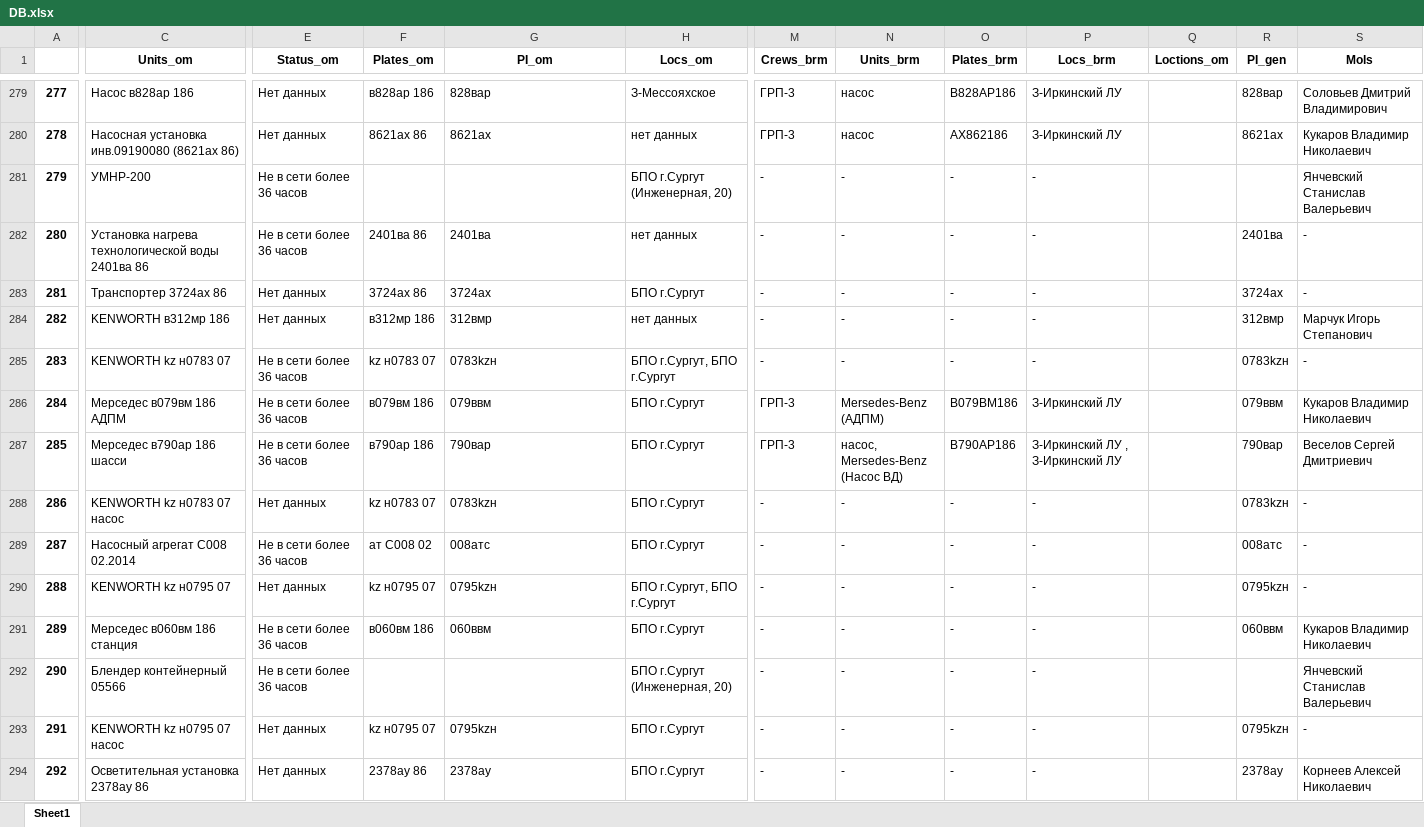
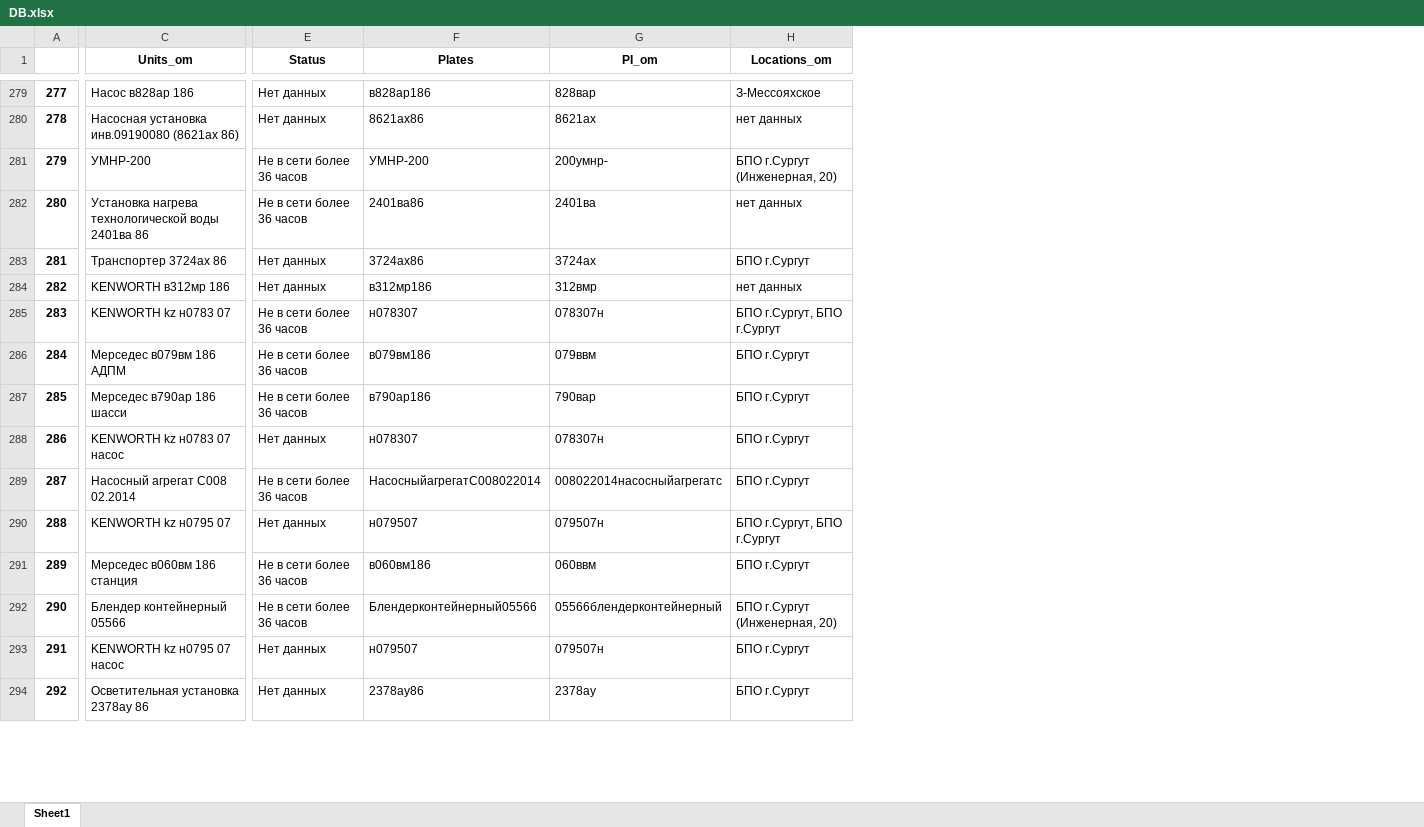
Before and after one commit to romanoffnv/PS_REPORT, an Excel workbook: DB.xlsx, sheet Sheet1, drawn as a sheet; only a part is shown, gaps mark what is left out; values as stored, in another font and other column widths than the file's, no borders; removed rows and columns are numbered as before the commit, all else as after; ↵ is a line break in a cell; the diff covers the shown part only; the diff names each change by its address in the sheet, - before the commit and + after, or states it on an @@ line.

```diff
--- a/DB.xlsx (sheet Sheet1)
+++ b/DB.xlsx (sheet Sheet1)
-column F (Plates_om), rows 279-294: в828ар 186 | 8621ах 86 |  | 2401ва 86 | 3724ах 86 | в312мр 186 | kz н0783 07 | в079вм 186 | в790ар 186 | kz н0783 07 | ат С008 02 | kz н0795 07 | в060вм 186 |  | kz н0795 07 | 2378ау 86
+column F (Plates), rows 279-294: в828ар186 | 8621ах86 | УМНР-200 | 2401ва86 | 3724ах86 | в312мр186 | н078307 | в079вм186 | в790ар186 | н078307 | НасосныйагрегатС008022014 | н079507 | в060вм186 | Блендерконтейнерный05566 | н079507 | 2378ау86
-column M (Crews_brm), rows 279-294: ГРП-3 | ГРП-3 | - | - | - | - | - | ГРП-3 | ГРП-3 | - | - | - | - | - | - | -
-column N (Units_brm), rows 279-294: насос | насос | - | - | - | - | - | Mersedes-Benz ↵ (АДПМ) | насос, Mersedes-Benz ↵ (Насос ВД) | - | - | - | - | - | - | -
-column O (Plates_brm), rows 279-294: В828АР186 | АХ862186 | - | - | - | - | - | В079ВМ186 | В790АР186 | - | - | - | - | - | - | -
-column P (Locs_brm), rows 279-294: З-Иркинский ЛУ | З-Иркинский ЛУ | - | - | - | - | - | З-Иркинский ЛУ | З-Иркинский ЛУ , З-Иркинский ЛУ | - | - | - | - | - | - | -
-column Q (Loctions_om), empty
-column R (PI_gen), rows 279-294: 828вар | 8621ах |  | 2401ва | 3724ах | 312вмр | 0783kzн | 079ввм | 790вар | 0783kzн | 008атс | 0795kzн | 060ввм |  | 0795kzн | 2378ау
-column S (Mols), rows 279-294: Соловьев Дмитрий Владимирович | Кукаров Владимир Николаевич | Янчевский Станислав Валерьевич | - | - | Марчук Игорь Степанович | - | Кукаров Владимир Николаевич | Веселов Сергей Дмитриевич | - | - | - | Кукаров Владимир Николаевич | Янчевский Станислав Валерьевич | - | Корнеев Алексей Николаевич
-E1: Status_om
+E1: Status
-H1: Locs_om
+H1: Locations_om
-G281 (PI_om): (empty)
+G281 (PI_om): 200умнр-
-G285 (PI_om): 0783kzн
+G285 (PI_om): 078307н
-G288 (PI_om): 0783kzн
+G288 (PI_om): 078307н
-G289 (PI_om): 008атс
+G289 (PI_om): 008022014насосныйагрегатс
-G290 (PI_om): 0795kzн
+G290 (PI_om): 079507н
-G292 (PI_om): (empty)
+G292 (PI_om): 05566блендерконтейнерный
-G293 (PI_om): 0795kzн
+G293 (PI_om): 079507н
```
Also changed, not shown: 1 added row, 91 removed rows, 52 edited cells and row numbers in column A elsewhere in this sheet, 6 other files.
